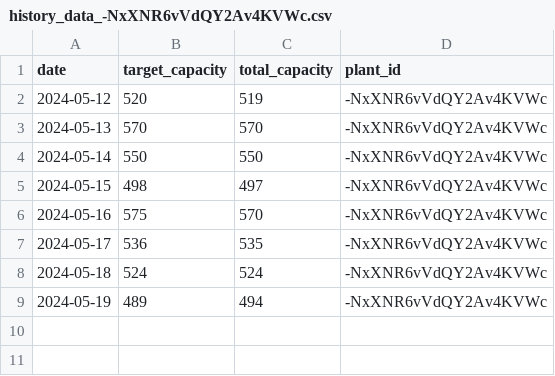
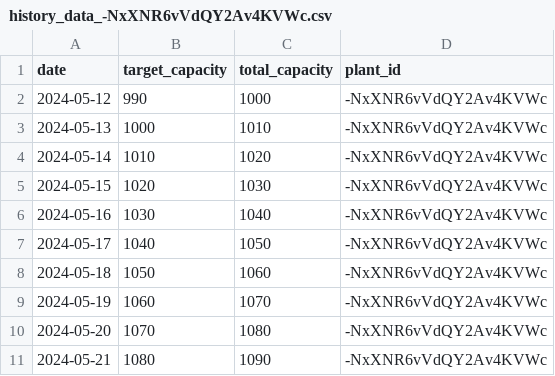
Before and after one commit to waliulrayhan/SGM-Python-API, a CSV file: history_data_-NxXNR6vVdQY2Av4KVWc.csv, drawn as a sheet.

```diff
--- a/history_data_-NxXNR6vVdQY2Av4KVWc.csv
+++ b/history_data_-NxXNR6vVdQY2Av4KVWc.csv
@@ -1,9 +1,11 @@
 date,target_capacity,total_capacity,plant_id
-2024-05-12,520,519,-NxXNR6vVdQY2Av4KVWc
-2024-05-13,570,570,-NxXNR6vVdQY2Av4KVWc
-2024-05-14,550,550,-NxXNR6vVdQY2Av4KVWc
-2024-05-15,498,497,-NxXNR6vVdQY2Av4KVWc
-2024-05-16,575,570,-NxXNR6vVdQY2Av4KVWc
-2024-05-17,536,535,-NxXNR6vVdQY2Av4KVWc
-2024-05-18,524,524,-NxXNR6vVdQY2Av4KVWc
-2024-05-19,489,494,-NxXNR6vVdQY2Av4KVWc
+2024-05-12,990,1000,-NxXNR6vVdQY2Av4KVWc
+2024-05-13,1000,1010,-NxXNR6vVdQY2Av4KVWc
+2024-05-14,1010,1020,-NxXNR6vVdQY2Av4KVWc
+2024-05-15,1020,1030,-NxXNR6vVdQY2Av4KVWc
+2024-05-16,1030,1040,-NxXNR6vVdQY2Av4KVWc
+2024-05-17,1040,1050,-NxXNR6vVdQY2Av4KVWc
+2024-05-18,1050,1060,-NxXNR6vVdQY2Av4KVWc
+2024-05-19,1060,1070,-NxXNR6vVdQY2Av4KVWc
+2024-05-20,1070,1080,-NxXNR6vVdQY2Av4KVWc
+2024-05-21,1080,1090,-NxXNR6vVdQY2Av4KVWc
```
Also changed, not shown: capacity_forecast_-Nx2n3fX4tZXG6DFHj8O.csv, demand_forecast_-Nx2n3fX4tZXG6DFHj8O.csv, 5 other files.
